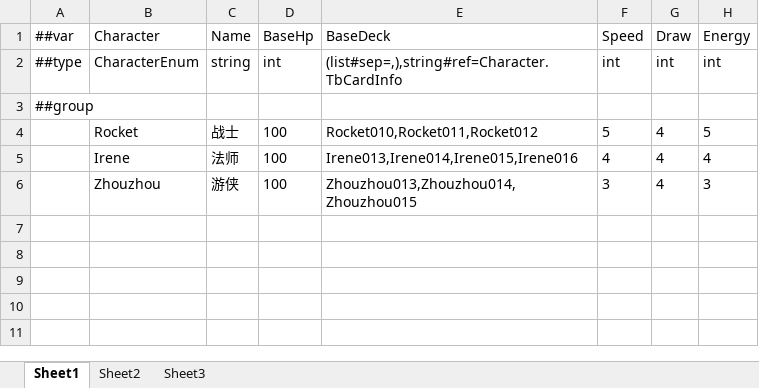
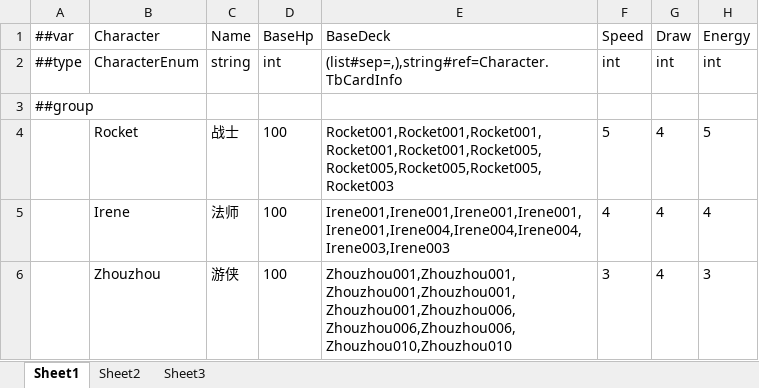
Before and after one commit to Jinp-He/Ashlight, an Excel workbook: DataTables/Datas/Character/#CharaterInfo.xlsx, sheet Sheet1, drawn as a sheet; values as stored, in another font and other column widths than the file's, no borders; the diff names each change by its address in the sheet, - before the commit and + after, or states it on an @@ line.

```diff
--- a/DataTables/Datas/Character/#CharaterInfo.xlsx (sheet Sheet1)
+++ b/DataTables/Datas/Character/#CharaterInfo.xlsx (sheet Sheet1)
-E4 (BaseDeck): Rocket010,Rocket011,Rocket012
+E4 (BaseDeck): Rocket001,Rocket001,Rocket001,Rocket001,Rocket001,Rocket005,Rocket005,Rocket005,Rocket005,Rocket003
-E5 (BaseDeck): Irene013,Irene014,Irene015,Irene016
+E5 (BaseDeck): Irene001,Irene001,Irene001,Irene001,Irene001,Irene004,Irene004,Irene004,Irene003,Irene003
-E6 (BaseDeck): Zhouzhou013,Zhouzhou014,Zhouzhou015
+E6 (BaseDeck): Zhouzhou001,Zhouzhou001,Zhouzhou001,Zhouzhou001,Zhouzhou001,Zhouzhou006,Zhouzhou006,Zhouzhou006,Zhouzhou010,Zhouzhou010
```
Also changed, not shown: DataTables/Datas/Character/#CardInfo.xlsx, 35 other files.
